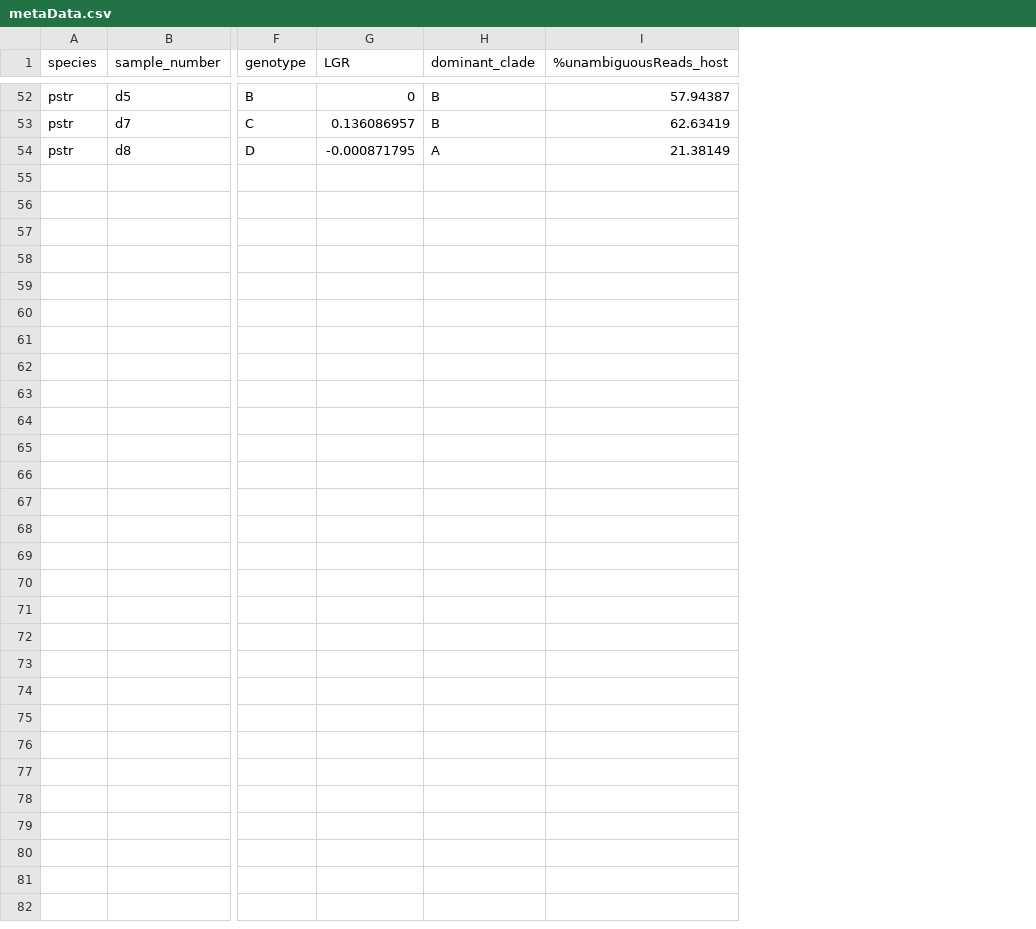
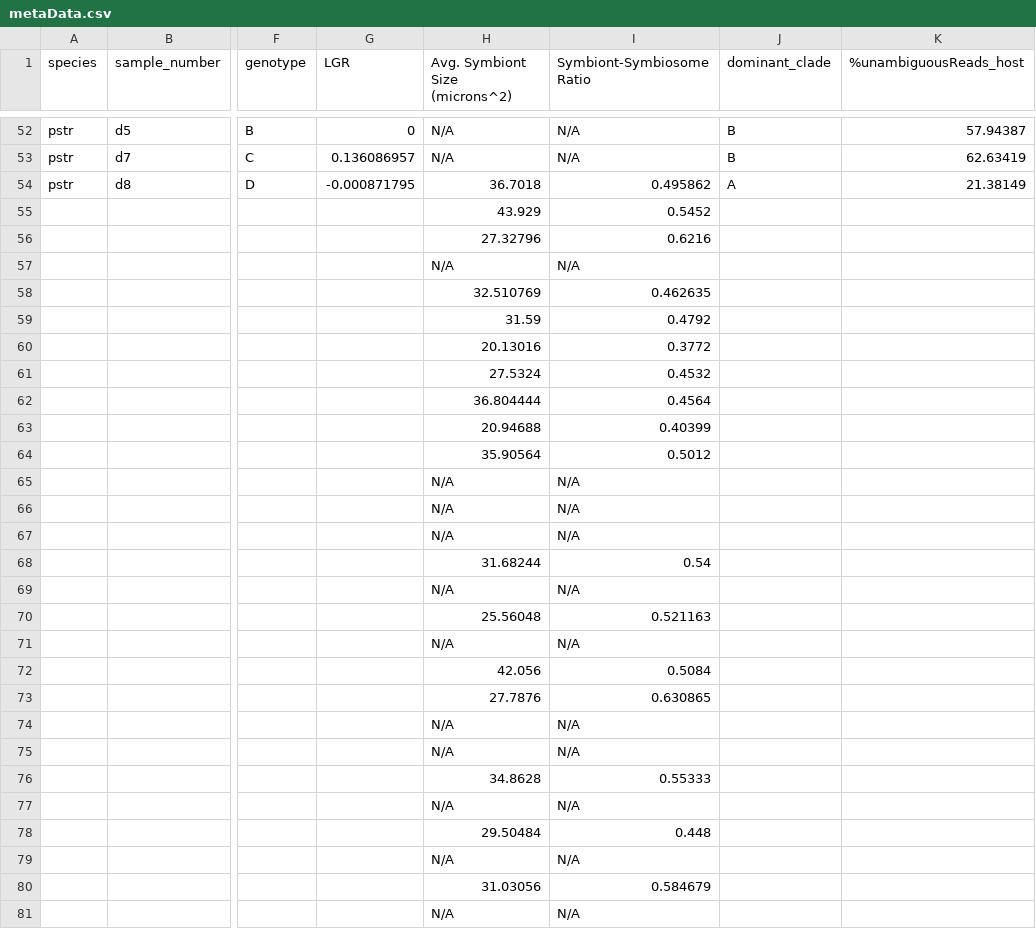
Before and after one commit to Mydlarz-Lab/SCTLD-Transmission-Experiment-USVI, a CSV file: metaData.csv, drawn as a sheet; only a part is shown, gaps mark what is left out; rows hold the shown columns only; the diff names each change by its address in the sheet, - before the commit and + after, or states it on an @@ line.

```diff
--- a/metaData.csv
+++ b/metaData.csv
+column H (Avg. Symbiont Size (microns^2)), rows 52-54: N/A | N/A | 36.7018
+column I (Symbiont-Symbiosome Ratio), rows 52-54: N/A | N/A | 0.495862
+row 55:  |  |  |  | 43.929 | 0.5452
+row 56:  |  |  |  | 27.32796 | 0.6216
+row 57:  |  |  |  | N/A | N/A
+row 58:  |  |  |  | 32.510769 | 0.462635
+row 59:  |  |  |  | 31.59 | 0.4792
+row 60:  |  |  |  | 20.13016 | 0.3772
+row 61:  |  |  |  | 27.5324 | 0.4532
+row 62:  |  |  |  | 36.804444 | 0.4564
+row 63:  |  |  |  | 20.94688 | 0.40399
+row 64:  |  |  |  | 35.90564 | 0.5012
+row 65:  |  |  |  | N/A | N/A
+row 66:  |  |  |  | N/A | N/A
+row 67:  |  |  |  | N/A | N/A
+row 68:  |  |  |  | 31.68244 | 0.54
+row 69:  |  |  |  | N/A | N/A
+row 70:  |  |  |  | 25.56048 | 0.521163
+row 71:  |  |  |  | N/A | N/A
+row 72:  |  |  |  | 42.056 | 0.5084
+row 73:  |  |  |  | 27.7876 | 0.630865
+row 74:  |  |  |  | N/A | N/A
+row 75:  |  |  |  | N/A | N/A
+row 76:  |  |  |  | 34.8628 | 0.55333
+row 77:  |  |  |  | N/A | N/A
+row 78:  |  |  |  | 29.50484 | 0.448
+row 79:  |  |  |  | N/A | N/A
+row 80:  |  |  |  | 31.03056 | 0.584679
+row 81:  |  |  |  | N/A | N/A
```
Also changed, not shown: 12 other files.
